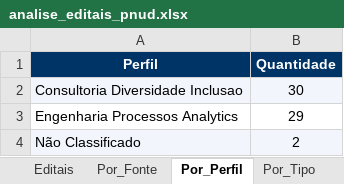
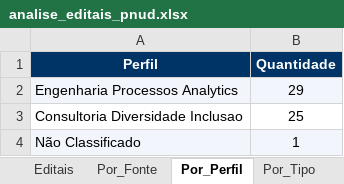
Before and after one commit to ams1974/analise-editais, an Excel workbook: analise_editais_pnud.xlsx, sheet Por_Perfil, drawn as a sheet; values as stored, in another font and other column widths than the file's, no borders; removed rows and columns are numbered as before the commit, all else as after; the diff names each change by its address in the sheet, - before the commit and + after, or states it on an @@ line.

```diff
--- a/analise_editais_pnud.xlsx (sheet Por_Perfil)
+++ b/analise_editais_pnud.xlsx (sheet Por_Perfil)
-row 2: Consultoria Diversidade Inclusao | 30
-A2:B2 fill: none
+A2:B2 fill: #F2F6FC
+row 3: Consultoria Diversidade Inclusao | 25
-B4 (Quantidade): 2
+B4 (Quantidade): 1
```
Also changed, not shown: sheet Editais, sheet Por_Area, sheet Por_Orgao, sheet Resumo, sheet Por_Tipo, sheet Por_Fonte, 1 more sheet, 7 other files.
